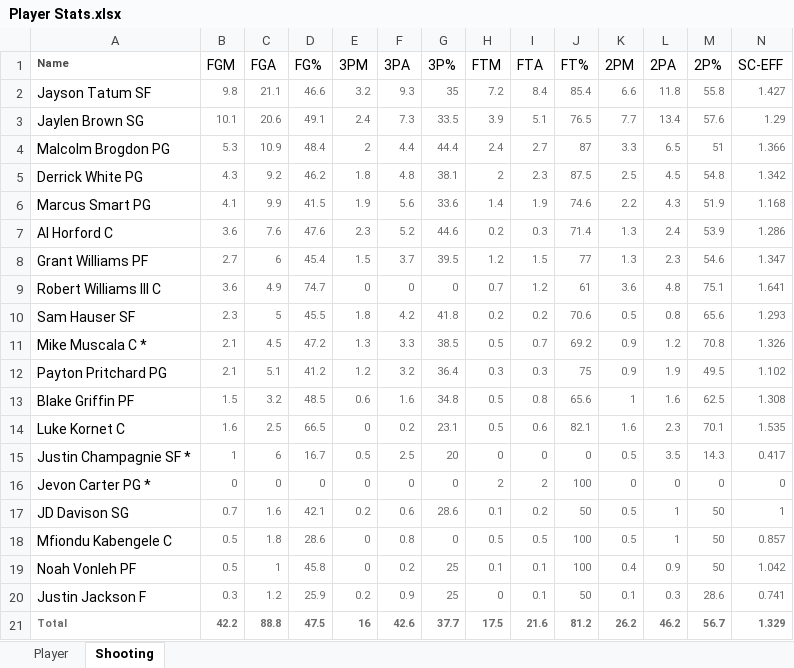
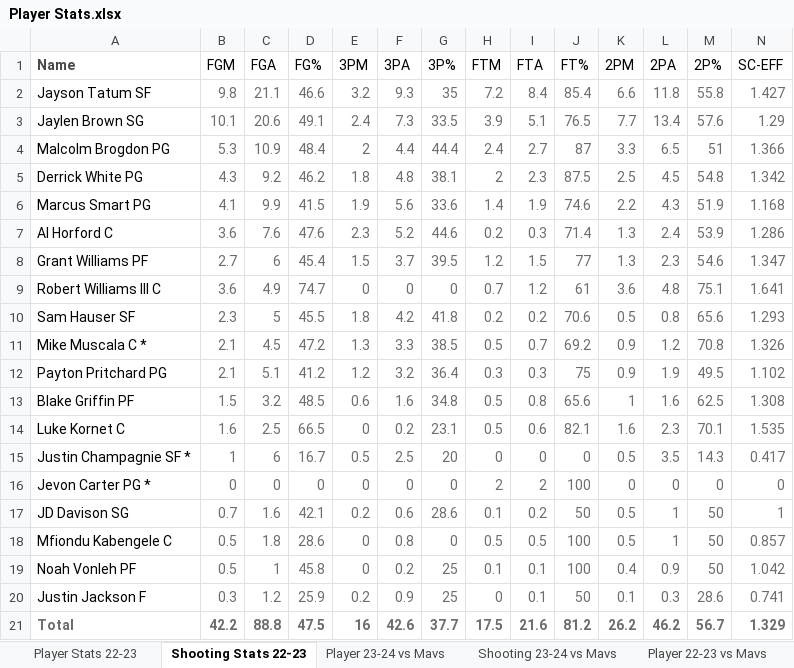
Before and after one commit to JeffYu12/Group-Project-, an Excel workbook: Player Stats.xlsx, sheet Shooting Stats 22-23, drawn as a sheet; only a part is shown; values as stored, in another font and other column widths than the file's, no borders; the diff covers the shown part only; the diff names each change by its address in the sheet, - before the commit and + after, or states it on an @@ line.

```diff
--- a/Player Stats.xlsx (sheet Shooting Stats 22-23)
+++ b/Player Stats.xlsx (sheet Shooting Stats 22-23)
-sheet tab: Player
+sheet tab: Player Stats 22-23
-sheet tab: Shooting
+sheet tab: Shooting Stats 22-23
+sheet tab: Player 23-24 vs Mavs
+sheet tab: Shooting 23-24 vs Mavs
+sheet tab: Player 22-23 vs Mavs
@@ A1 text size: larger @@
@@ B2:N20 text size: larger @@
@@ A21:N21 text size: larger @@
```
Also changed, not shown: cell formats elsewhere in this sheet, sheet Player Stats 22-23, other sheet tabs.
